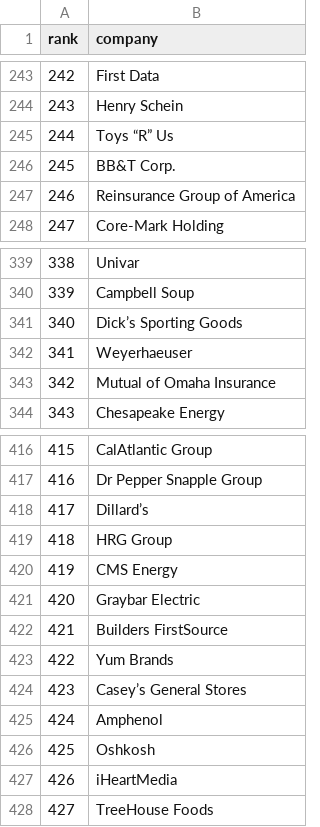
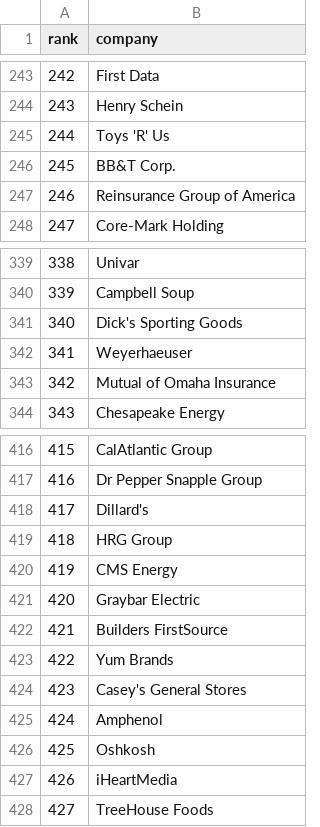
Before and after one commit to jmausolf/Fortune500-Scraper, a CSV file: fortune500-list.csv, drawn as a sheet; only a part is shown, gaps mark what is left out; the diff covers the shown part only.

```diff
--- a/fortune500-list.csv
+++ b/fortune500-list.csv
@@ -244,3 +244,3 @@ rank,company
 243,Henry Schein
-244,Toys “R” Us
+244,Toys 'R' Us
 245,BB&T Corp.
@@ -340,3 +340,3 @@ rank,company
 339,Campbell Soup
-340,Dick’s Sporting Goods
+340,Dick's Sporting Goods
 341,Weyerhaeuser
@@ -417,3 +417,3 @@ rank,company
 416,Dr Pepper Snapple Group
-417,Dillard’s
+417,Dillard's
 418,HRG Group
@@ -423,3 +423,3 @@ rank,company
 422,Yum Brands
-423,Casey’s General Stores
+423,Casey's General Stores
 424,Amphenol
```
Also changed, not shown: 7 edited cells elsewhere in this file, 2 other files.
